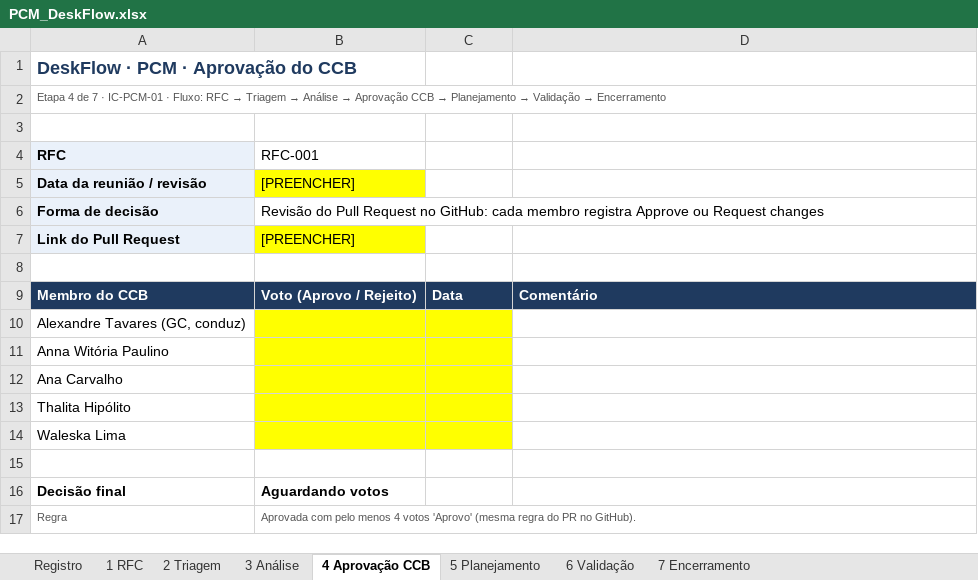
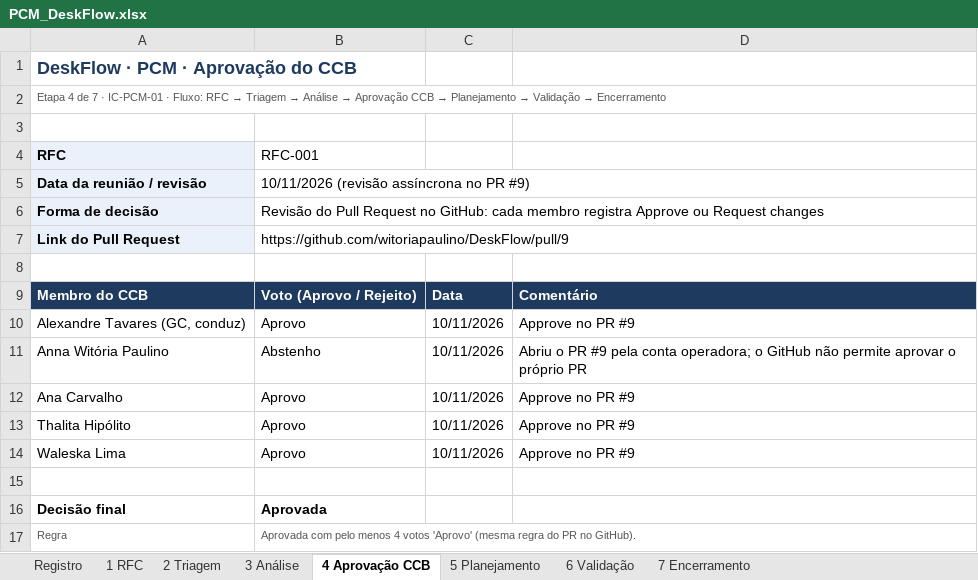
Before and after one commit to witoriapaulino/DeskFlow, an Excel workbook: pcm/PCM_DeskFlow.xlsx, sheet 4 Aprovação CCB, drawn as a sheet; values as stored, in another font and other column widths than the file's, no borders; the diff names each change by its address in the sheet, - before the commit and + after, or states it on an @@ line.

```diff
--- a/pcm/PCM_DeskFlow.xlsx (sheet 4 Aprovação CCB)
+++ b/pcm/PCM_DeskFlow.xlsx (sheet 4 Aprovação CCB)
-B5: [PREENCHER]
+B5: 10/11/2026 (revisão assíncrona no PR #9)
-B5 fill: #FFFF00
+B5 fill: none
-B7: [PREENCHER]
+B7: https://github.com/witoriapaulino/DeskFlow/pull/9
-B7 fill: #FFFF00
+B7 fill: none
-B10: (empty)
+B10: Aprovo
-B10:C14 fill: #FFFF00
+B10:C14 fill: none
-C10:C14: (empty)
+C10:C14: 10/11/2026
-D10: (empty)
+D10: Approve no PR #9
-B11: (empty)
+B11: Abstenho
-D11: (empty)
+D11: Abriu o PR #9 pela conta operadora; o GitHub não permite aprovar o próprio PR
-B12:B14: (empty)
+B12:B14: Aprovo
-D12:D14: (empty)
+D12:D14: Approve no PR #9
-B16: Aguardando votos
+B16: Aprovada
```
Also changed, not shown: sheet Registro, sheet 6 Validação, sheet 7 Encerramento, sheet 2 Triagem, sheet 3 Análise, docs/Planilha_Controle_ICs_DeskFlow.xlsx, 2 other files.
